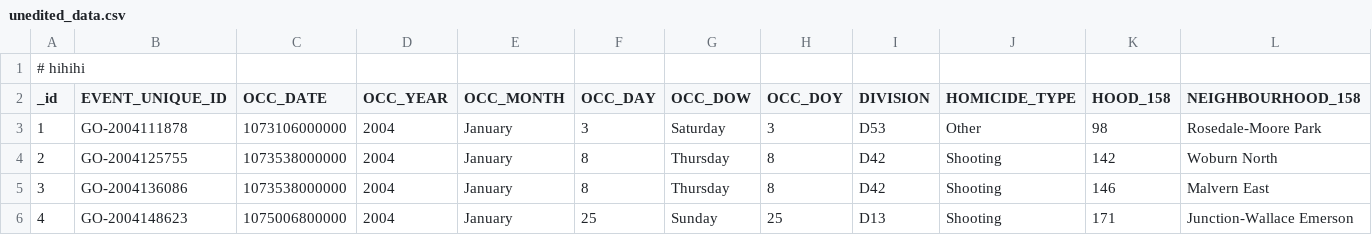
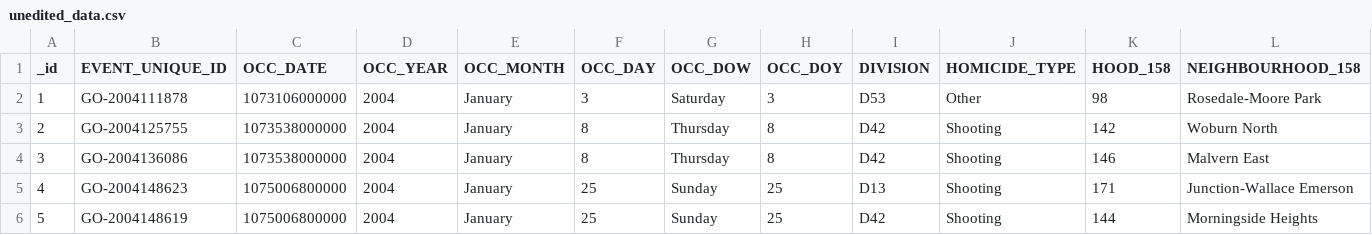
Before and after one commit to sarahhhh02/opendata_toronto, a CSV file: inputs/data/unedited_data.csv, drawn as a sheet; only a part is shown; the shorter side is filled out with more unchanged rows; rows hold the shown columns only; the diff names each change by its address in the sheet, - before the commit and + after, or states it on an @@ line.

Commit message:
update the data/unedited_data

```diff
--- a/inputs/data/unedited_data.csv
+++ b/inputs/data/unedited_data.csv
-row 1: # hihihi
```
